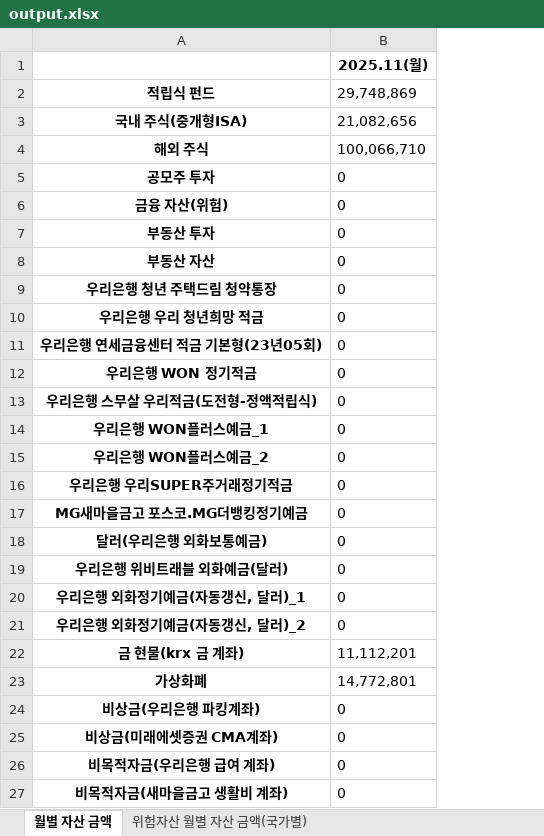
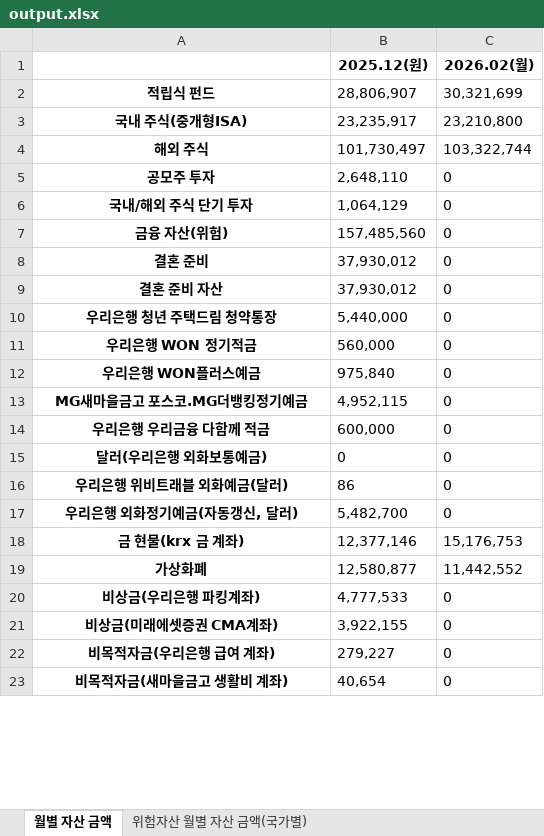
Before and after one commit to xotmd6666/Finance, an Excel workbook: output.xlsx, sheet 월별 자산 금액, drawn as a sheet; only a part is shown; values as stored, in another font and other column widths than the file's, no borders; removed rows and columns are numbered as before the commit, all else as after; the diff covers the shown part only; the diff names each change by its address in the sheet, - before the commit and + after, or states it on an @@ line.

```diff
--- a/output.xlsx (sheet 월별 자산 금액)
+++ b/output.xlsx (sheet 월별 자산 금액)
+column B (2025.12(원)), rows 2-5: 28,806,907 | 23,235,917 | 101,730,497 | 2,648,110; rows 7-13: 157,485,560 | 37,930,012 | 37,930,012 | 5,440,000 | 560,000 | 975,840 | 4,952,115; rows 15-23: 0 | 86 | 5,482,700 | 12,377,146 | 12,580,877 | 4,777,533 | 3,922,155 | 279,227 | 40,654
-C1: 2025.11(월)
+C1: 2026.02(월)
-C2 (2026.02(월)): 29,748,869
+C2 (2026.02(월)): 30,321,699
-C3 (2026.02(월)): 21,082,656
+C3 (2026.02(월)): 23,210,800
-C4 (2026.02(월)): 100,066,710
+C4 (2026.02(월)): 103,322,744
+row 6: 국내/해외 주식 단기 투자 | 1,064,129 | 0
-A8: 부동산 투자
+A8: 결혼 준비
-A9: 부동산 자산
+A9: 결혼 준비 자산
-row 10: 우리은행 우리 청년희망 적금 | 0
-row 11: 우리은행 연세금융센터 적금 기본형(23년05회) | 0
-row 13: 우리은행 스무살 우리적금(도전형-정액적립식) | 0
-A12: 우리은행 WON플러스예금_1
+A12: 우리은행 WON플러스예금
-row 15: 우리은행 WON플러스예금_2 | 0
-row 16: 우리은행 우리SUPER주거래정기적금 | 0
+row 14: 우리은행 우리금융 다함께 적금 | 600,000 | 0
-A17: 우리은행 외화정기예금(자동갱신, 달러)_1
+A17: 우리은행 외화정기예금(자동갱신, 달러)
-row 21: 우리은행 외화정기예금(자동갱신, 달러)_2 | 0
-C18 (2026.02(월)): 11,112,201
+C18 (2026.02(월)): 15,176,753
-C19 (2026.02(월)): 14,772,801
+C19 (2026.02(월)): 11,442,552
```
Also changed, not shown: 1 removed row and 2 edited cells elsewhere in this sheet, sheet 위험자산 월별 자산 금액(국가별), 3 other files.
